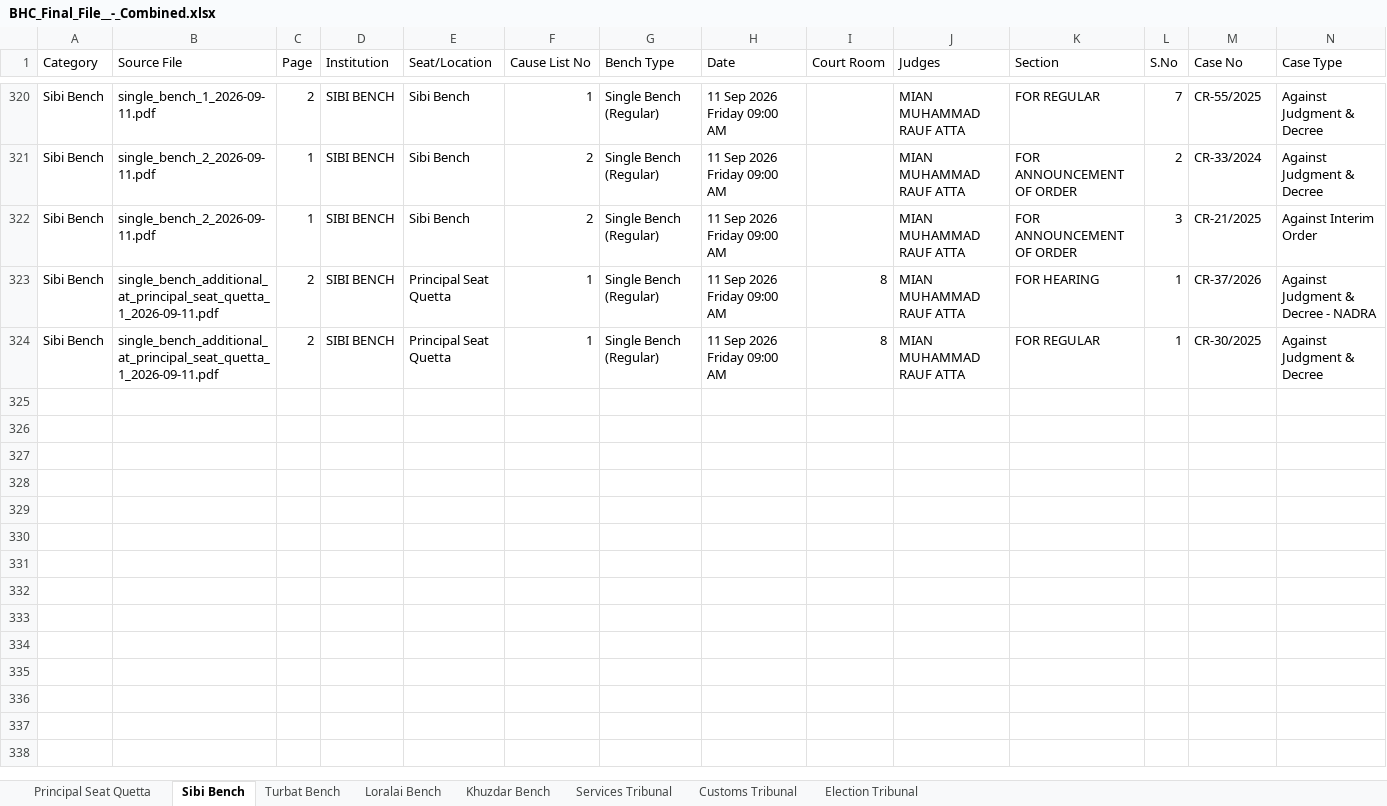
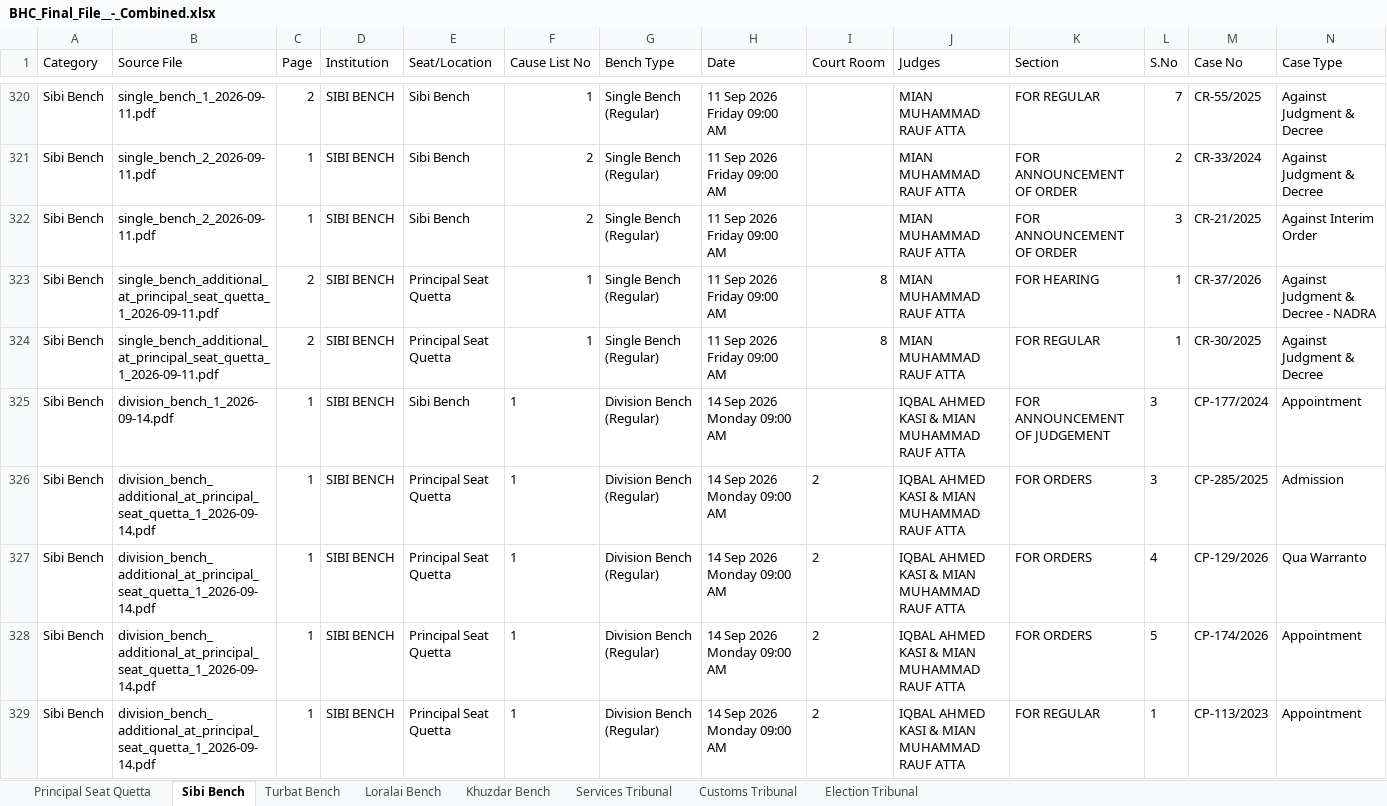
Before and after one commit to GallupPakistan/Balochistan-High-Court, an Excel workbook: data/BHC_Final_File__-_Combined.xlsx, sheet Sibi Bench, drawn as a sheet; only a part is shown, gaps mark what is left out; values as stored, in another font and other column widths than the file's, no borders; rows hold the shown columns only; the diff covers the shown part only; the diff names each change by its address in the sheet, - before the commit and + after, or states it on an @@ line.

```diff
--- a/data/BHC_Final_File__-_Combined.xlsx (sheet Sibi Bench)
+++ b/data/BHC_Final_File__-_Combined.xlsx (sheet Sibi Bench)
+row 325: Sibi Bench | division_bench_1_2026-09-14.pdf | 1 | SIBI BENCH | Sibi Bench | 1 | Division Bench (Regular) | 14 Sep 2026 Monday 09:00 AM |  | IQBAL AHMED KASI & MIAN MUHAMMAD RAUF ATTA | FOR ANNOUNCEMENT OF JUDGEMENT | 3 | CP-177/2024 | Appointment
+row 326: Sibi Bench | division_bench_additional_at_principal_seat_quetta_1_2026-09-14.pdf | 1 | SIBI BENCH | Principal Seat Quetta | 1 | Division Bench (Regular) | 14 Sep 2026 Monday 09:00 AM | 2 | IQBAL AHMED KASI & MIAN MUHAMMAD RAUF ATTA | FOR ORDERS | 3 | CP-285/2025 | Admission
+row 327: Sibi Bench | division_bench_additional_at_principal_seat_quetta_1_2026-09-14.pdf | 1 | SIBI BENCH | Principal Seat Quetta | 1 | Division Bench (Regular) | 14 Sep 2026 Monday 09:00 AM | 2 | IQBAL AHMED KASI & MIAN MUHAMMAD RAUF ATTA | FOR ORDERS | 4 | CP-129/2026 | Qua Warranto
+row 328: Sibi Bench | division_bench_additional_at_principal_seat_quetta_1_2026-09-14.pdf | 1 | SIBI BENCH | Principal Seat Quetta | 1 | Division Bench (Regular) | 14 Sep 2026 Monday 09:00 AM | 2 | IQBAL AHMED KASI & MIAN MUHAMMAD RAUF ATTA | FOR ORDERS | 5 | CP-174/2026 | Appointment
+row 329: Sibi Bench | division_bench_additional_at_principal_seat_quetta_1_2026-09-14.pdf | 1 | SIBI BENCH | Principal Seat Quetta | 1 | Division Bench (Regular) | 14 Sep 2026 Monday 09:00 AM | 2 | IQBAL AHMED KASI & MIAN MUHAMMAD RAUF ATTA | FOR REGULAR | 1 | CP-113/2023 | Appointment
```
Also changed, not shown: 5 added rows elsewhere in this sheet, sheet Principal Seat Quetta, sheet Khuzdar Bench, sheet Turbat Bench, sheet Loralai Bench.
